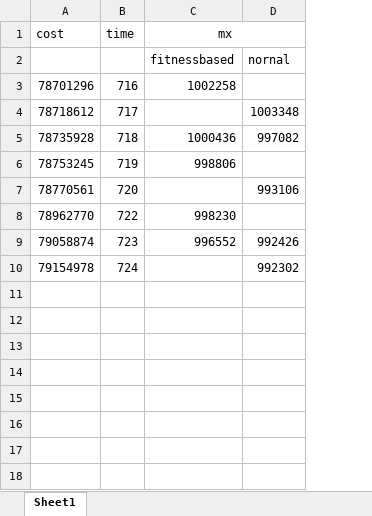
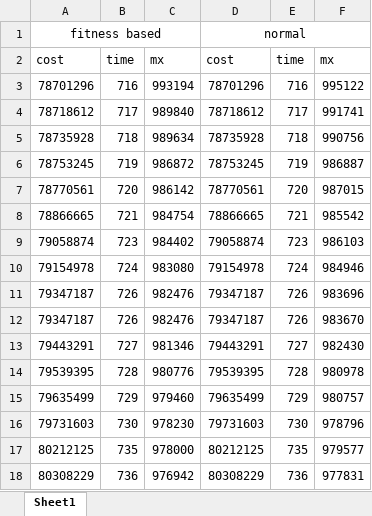
Before and after one commit to Wanarut/Scheduling, an Excel workbook: compare.xlsx, sheet Sheet1, drawn as a sheet; values as stored, in another font and other column widths than the file's, no borders; charts and pictures not drawn; removed rows and columns are numbered as before the commit, all else as after; the diff names each change by its address in the sheet, - before the commit and + after, or states it on an @@ line.

```diff
--- a/compare.xlsx (sheet Sheet1)
+++ b/compare.xlsx (sheet Sheet1)
-column C, row 1: mx; rows 3-6: 1002258 |  | 1000436 | 998806; row 9: 996552
-column D, rows 4-7: 1003348 | 997082 |  | 993106; rows 9-10: 992426 | 992302
+column C, rows 2-7: mx | 993194 | 989840 | 989634 | 986872 | 986142; rows 9-10: 984402 | 983080
+column D, rows 2-7: cost | 78701296 | 78718612 | 78735928 | 78753245 | 78770561; rows 9-10: 79058874 | 79154978
+column E, rows 2-7: time | 716 | 717 | 718 | 719 | 720; rows 9-10: 723 | 724
+column F, rows 2-7: mx | 995122 | 991741 | 990756 | 986887 | 987015; rows 9-10: 986103 | 984946
+row 1: fitness based |  |  | normal
-row 2:  |  | fitnessbased | nornal
-row 8: 78962770 | 722 | 998230
+row 8: 78866665 | 721 | 984754 | 78866665 | 721 | 985542
+row 11: 79347187 | 726 | 982476 | 79347187 | 726 | 983696
+row 12: 79347187 | 726 | 982476 | 79347187 | 726 | 983670
+row 13: 79443291 | 727 | 981346 | 79443291 | 727 | 982430
+row 14: 79539395 | 728 | 980776 | 79539395 | 728 | 980978
+row 15: 79635499 | 729 | 979460 | 79635499 | 729 | 980757
+row 16: 79731603 | 730 | 978230 | 79731603 | 730 | 978796
+row 17: 80212125 | 735 | 978000 | 80212125 | 735 | 979577
+row 18: 80308229 | 736 | 976942 | 80308229 | 736 | 977831
```
Also changed, not shown: charts or pictures, output_tasks.xlsx, 21 other files.
